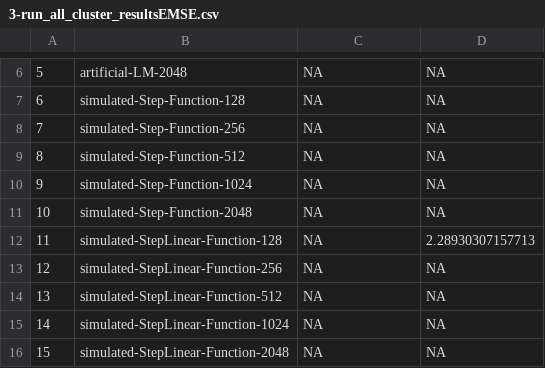
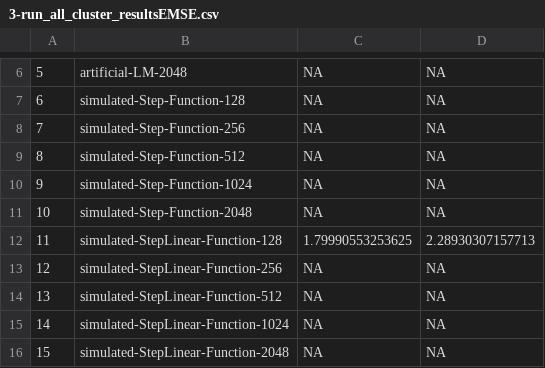
Before and after one commit to forestry-labs/RidgePaperReplication, a CSV file: 3-Performance/replicationCode/3-run_all_cluster_resultsEMSE.csv, drawn as a sheet; only a part is shown, gaps mark what is left out.

```diff
--- a/3-Performance/replicationCode/3-run_all_cluster_resultsEMSE.csv
+++ b/3-Performance/replicationCode/3-run_all_cluster_resultsEMSE.csv
@@ -11,3 +11,3 @@
 "10","simulated-Step-Function-2048",NA,NA
-"11","simulated-StepLinear-Function-128",NA,2.28930307157713
+"11","simulated-StepLinear-Function-128",1.79990553253625,2.28930307157713
 "12","simulated-StepLinear-Function-256",NA,NA
```
Also changed, not shown: 3-Performance/replicationCode/3-run_all_cluster_resultsRuntime.csv, 4 other files.
